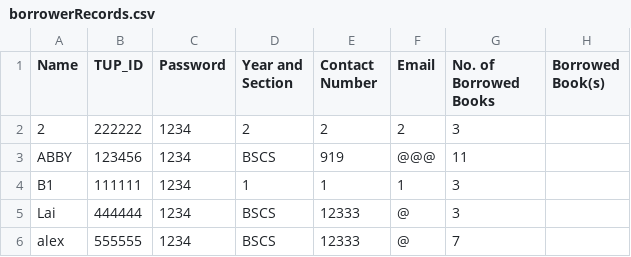
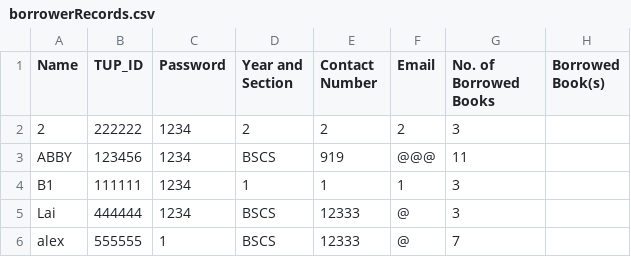
Before and after one commit to ms-hollow/PL-LIBRARY-SYSTEM-PYTHON, a CSV file: build/borrowerRecords.csv, drawn as a sheet.

Commit message:
Fixed manage transaction, added change password, displaybook

```diff
--- a/build/borrowerRecords.csv
+++ b/build/borrowerRecords.csv
@@ -5,2 +5,2 @@ B1,111111,1234,1,1,1,3
 Lai ,444444,1234,BSCS,12333,@,3
-alex ,555555,1234,BSCS,12333,@,7
+alex ,555555,1,BSCS,12333,@,7
```
Also changed, not shown: 6 other files.
